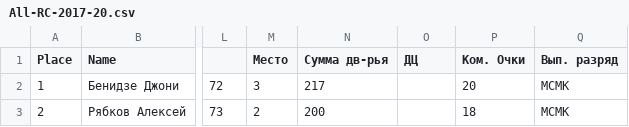
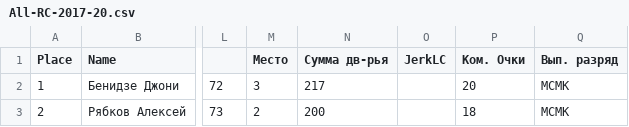
Before and after one commit to GiriStats/giristat_main, a CSV file: source/All-RC-2017-20.csv, drawn as a sheet; only a part is shown, gaps mark what is left out; the diff names each change by its address in the sheet, - before the commit and + after, or states it on an @@ line.

```diff
--- a/source/All-RC-2017-20.csv
+++ b/source/All-RC-2017-20.csv
-O1: ДЦ
+O1: JerkLC
```
Also changed, not shown: 5 other files.
